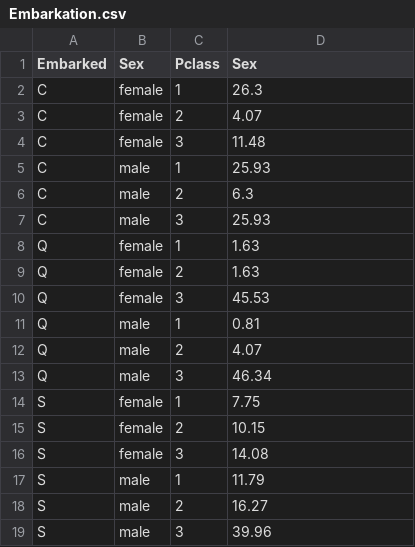
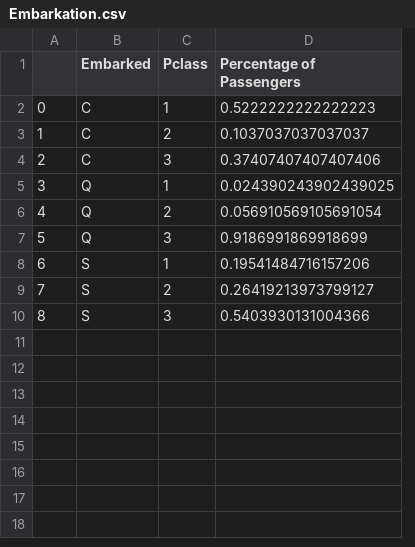
Before and after one commit to SamPurle/SamPurle-github.io, a CSV file: _data/Embarkation.csv, drawn as a sheet; removed rows and columns are numbered as before the commit, all else as after; the diff names each change by its address in the sheet, - before the commit and + after, or states it on an @@ line.

```diff
--- a/_data/Embarkation.csv
+++ b/_data/Embarkation.csv
+column A, rows 2-10: 0 | 1 | 2 | 3 | 4 | 5 | 6 | 7 | 8
-column B (Sex), rows 2-4: all female; rows 8-10: all female; rows 14-16: all female
-D1: Sex
+D1: Percentage of Passengers
-D2 (Percentage of Passengers): 26.3
+D2 (Percentage of Passengers): 0.5222222222222223
-D3 (Percentage of Passengers): 4.07
+D3 (Percentage of Passengers): 0.1037037037037037
-D4 (Percentage of Passengers): 11.48
+D4 (Percentage of Passengers): 0.37407407407407406
-row 5: C | male | 1 | 25.93
-row 6: C | male | 2 | 6.3
-row 7: C | male | 3 | 25.93
-D5 (Percentage of Passengers): 1.63
+D5 (Percentage of Passengers): 0.024390243902439025
-D6 (Percentage of Passengers): 1.63
+D6 (Percentage of Passengers): 0.056910569105691054
-D7 (Percentage of Passengers): 45.53
+D7 (Percentage of Passengers): 0.9186991869918699
-row 11: Q | male | 1 | 0.81
-row 12: Q | male | 2 | 4.07
-row 13: Q | male | 3 | 46.34
-D8 (Percentage of Passengers): 7.75
+D8 (Percentage of Passengers): 0.19541484716157206
-D9 (Percentage of Passengers): 10.15
+D9 (Percentage of Passengers): 0.26419213973799127
-D10 (Percentage of Passengers): 14.08
+D10 (Percentage of Passengers): 0.5403930131004366
-row 17: S | male | 1 | 11.79
-row 18: S | male | 2 | 16.27
-row 19: S | male | 3 | 39.96
```
Also changed, not shown: 3 other files.
